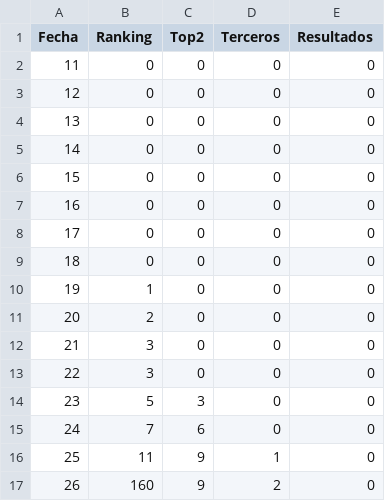
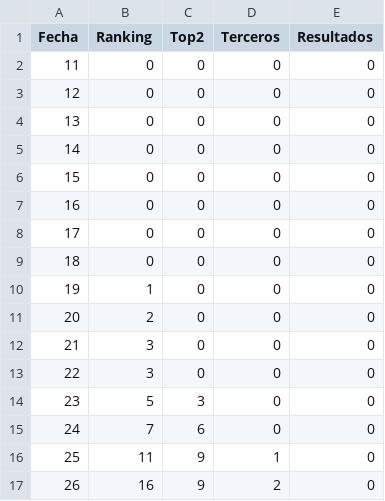
Before and after one commit to mateokazuo/mc, a CSV file: porra_ger.csv, drawn as a sheet.

Commit message:
Update porra_ger.csv

```diff
--- a/porra_ger.csv
+++ b/porra_ger.csv
@@ -16,2 +16,2 @@ Fecha,Ranking,Top2,Terceros,Resultados
 25,11,9,1,0
-26,160,9,2,0
+26,16,9,2,0
```
